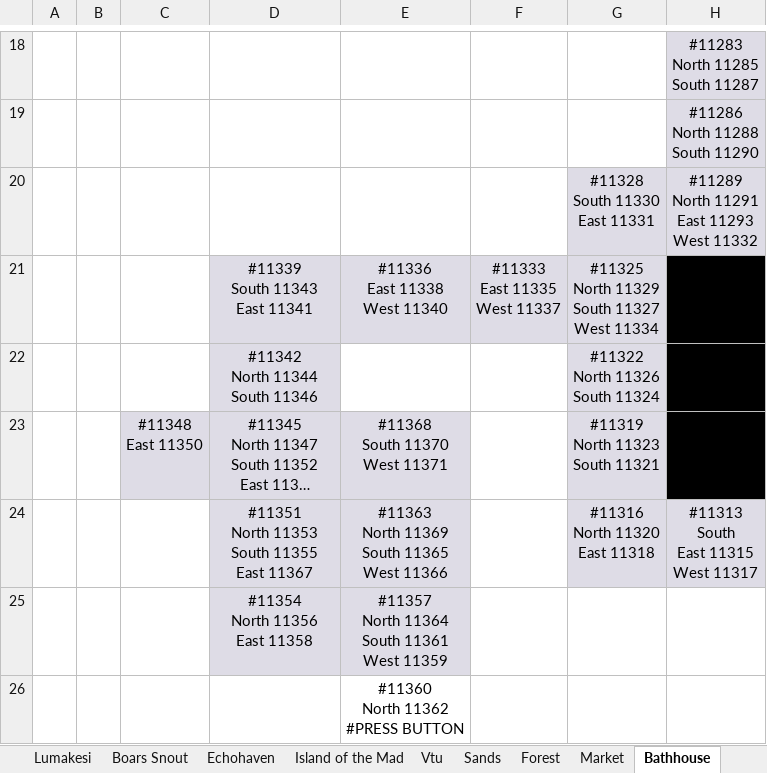
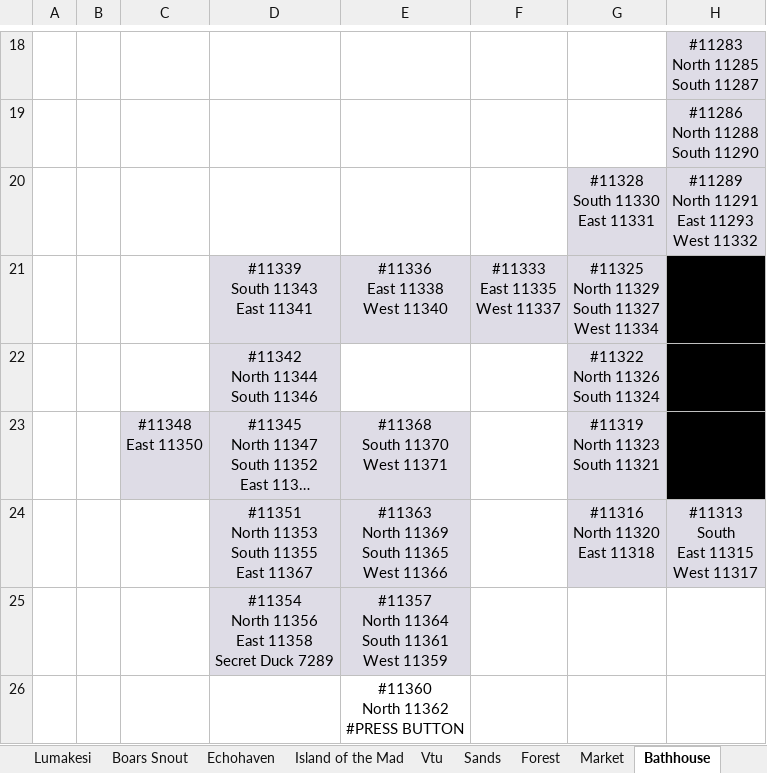
Before and after one commit to blakhal0/PepperQuest4, an Excel workbook: pq4/PepperQuest 4 Ever.xlsx, sheet Bathhouse, drawn as a sheet; only a part is shown, gaps mark what is left out; long unchanged cells end in …; values as stored, in another font and other column widths than the file's, no borders; ↵ is a line break in a cell; the diff names each change by its address in the sheet, - before the commit and + after, or states it on an @@ line.

```diff
--- a/pq4/PepperQuest 4 Ever.xlsx (sheet Bathhouse)
+++ b/pq4/PepperQuest 4 Ever.xlsx (sheet Bathhouse)
-D25: #11354 ↵ North 11356 ↵ East 11358
+D25: #11354 ↵ North 11356 ↵ East 11358 ↵ Secret Duck 7289
```
Also changed, not shown: sheet Duck Testing, sheet Overworld, sheet Market, other sheet tabs, 12 other files.
